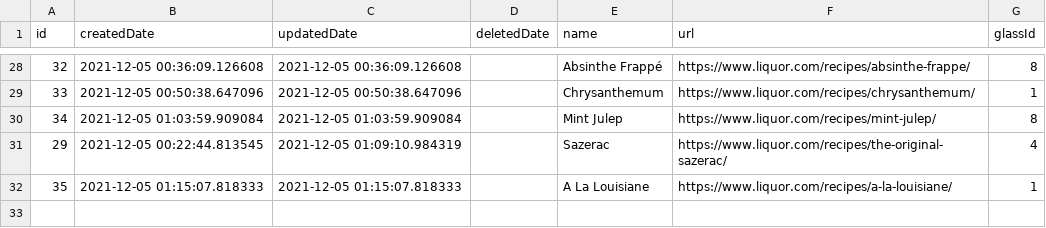
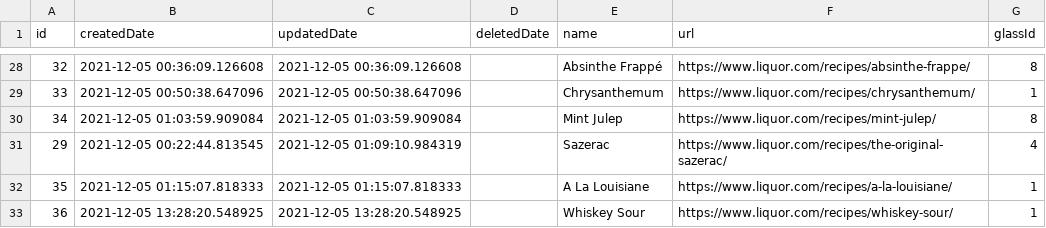
Before and after one commit to ericArbour/mixologic, a CSV file: tools/seed-data/drink.csv, drawn as a sheet; only a part is shown, gaps mark what is left out; the diff names each change by its address in the sheet, - before the commit and + after, or states it on an @@ line.

```diff
--- a/tools/seed-data/drink.csv
+++ b/tools/seed-data/drink.csv
+row 33: 36 | 2021-12-05 13:28:20.548925 | 2021-12-05 13:28:20.548925 |  | Whiskey Sour | https://www.liquor.com/recipes/whiskey-sour/ | 1
```
Also changed, not shown: tools/seed-data/drink_ingredient.csv, tools/seed-data/ingredient.csv, 4 other files.
